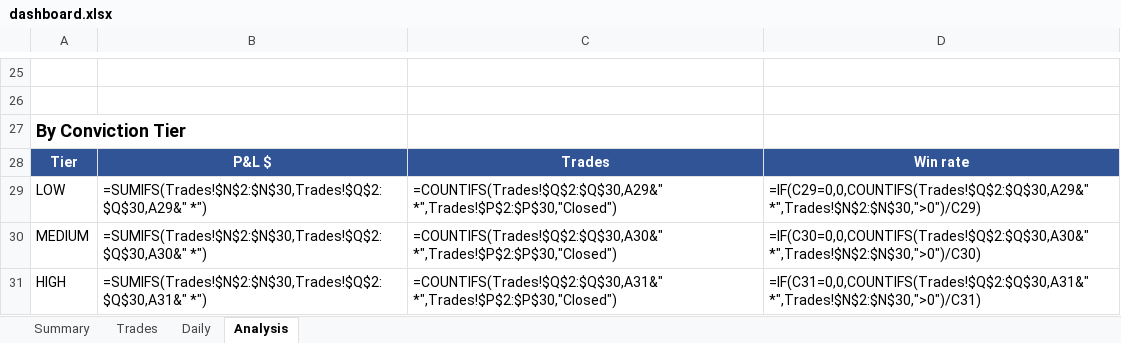
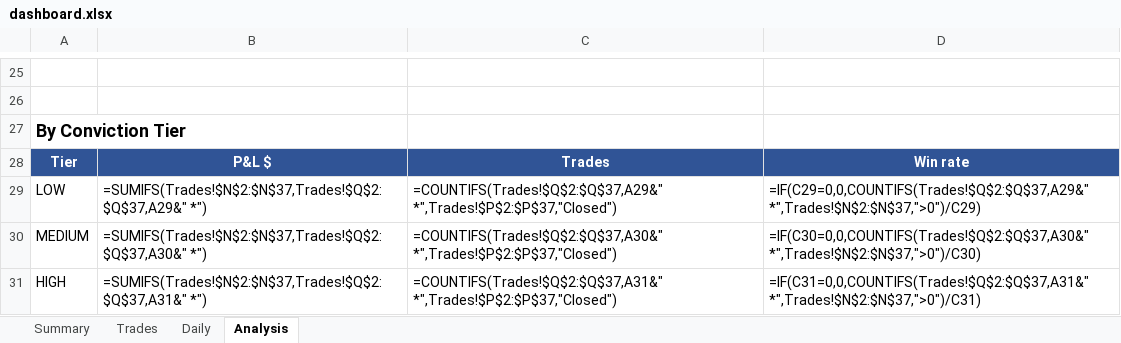
Before and after one commit to rakeshnemani/0dte, an Excel workbook: dashboard.xlsx, sheet Analysis, drawn as a sheet; only a part is shown, gaps mark what is left out; values as stored, in another font and other column widths than the file's, no borders; formulas without a stored value are shown as written; charts and pictures not drawn; the diff covers the shown part only; the diff names each change by its address in the sheet, - before the commit and + after, or states it on an @@ line.

```diff
--- a/dashboard.xlsx (sheet Analysis)
+++ b/dashboard.xlsx (sheet Analysis)
-B29: =SUMIFS(Trades!$N$2:$N$30,Trades!$Q$2:$Q$30,A29&" *")
+B29: =SUMIFS(Trades!$N$2:$N$37,Trades!$Q$2:$Q$37,A29&" *")
-C29: =COUNTIFS(Trades!$Q$2:$Q$30,A29&" *",Trades!$P$2:$P$30,"Closed")
+C29: =COUNTIFS(Trades!$Q$2:$Q$37,A29&" *",Trades!$P$2:$P$37,"Closed")
-D29: =IF(C29=0,0,COUNTIFS(Trades!$Q$2:$Q$30,A29&" *",Trades!$N$2:$N$30,">0")/C29)
+D29: =IF(C29=0,0,COUNTIFS(Trades!$Q$2:$Q$37,A29&" *",Trades!$N$2:$N$37,">0")/C29)
-B30: =SUMIFS(Trades!$N$2:$N$30,Trades!$Q$2:$Q$30,A30&" *")
+B30: =SUMIFS(Trades!$N$2:$N$37,Trades!$Q$2:$Q$37,A30&" *")
-C30: =COUNTIFS(Trades!$Q$2:$Q$30,A30&" *",Trades!$P$2:$P$30,"Closed")
+C30: =COUNTIFS(Trades!$Q$2:$Q$37,A30&" *",Trades!$P$2:$P$37,"Closed")
-D30: =IF(C30=0,0,COUNTIFS(Trades!$Q$2:$Q$30,A30&" *",Trades!$N$2:$N$30,">0")/C30)
+D30: =IF(C30=0,0,COUNTIFS(Trades!$Q$2:$Q$37,A30&" *",Trades!$N$2:$N$37,">0")/C30)
-B31: =SUMIFS(Trades!$N$2:$N$30,Trades!$Q$2:$Q$30,A31&" *")
+B31: =SUMIFS(Trades!$N$2:$N$37,Trades!$Q$2:$Q$37,A31&" *")
-C31: =COUNTIFS(Trades!$Q$2:$Q$30,A31&" *",Trades!$P$2:$P$30,"Closed")
+C31: =COUNTIFS(Trades!$Q$2:$Q$37,A31&" *",Trades!$P$2:$P$37,"Closed")
-D31: =IF(C31=0,0,COUNTIFS(Trades!$Q$2:$Q$30,A31&" *",Trades!$N$2:$N$30,">0")/C31)
+D31: =IF(C31=0,0,COUNTIFS(Trades!$Q$2:$Q$37,A31&" *",Trades!$N$2:$N$37,">0")/C31)
```
Also changed, not shown: 31 edited cells elsewhere in this sheet, sheet Trades, sheet Daily, sheet Summary, charts or pictures, 8 other files.
